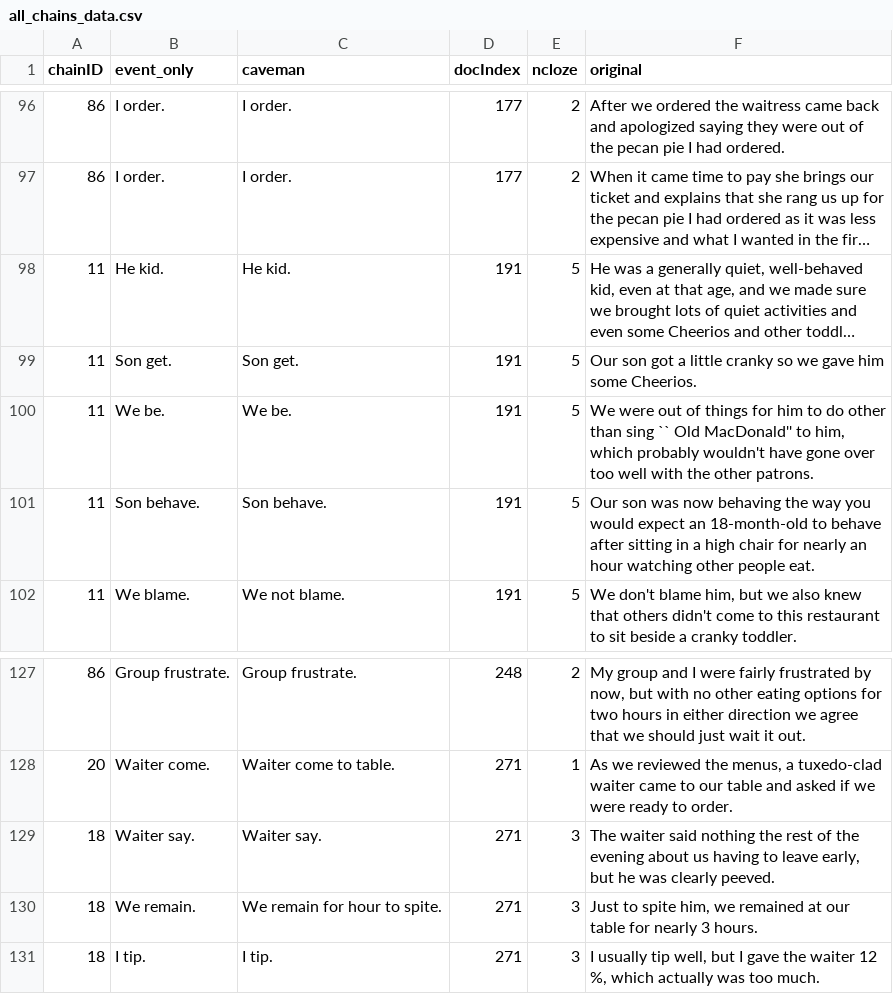
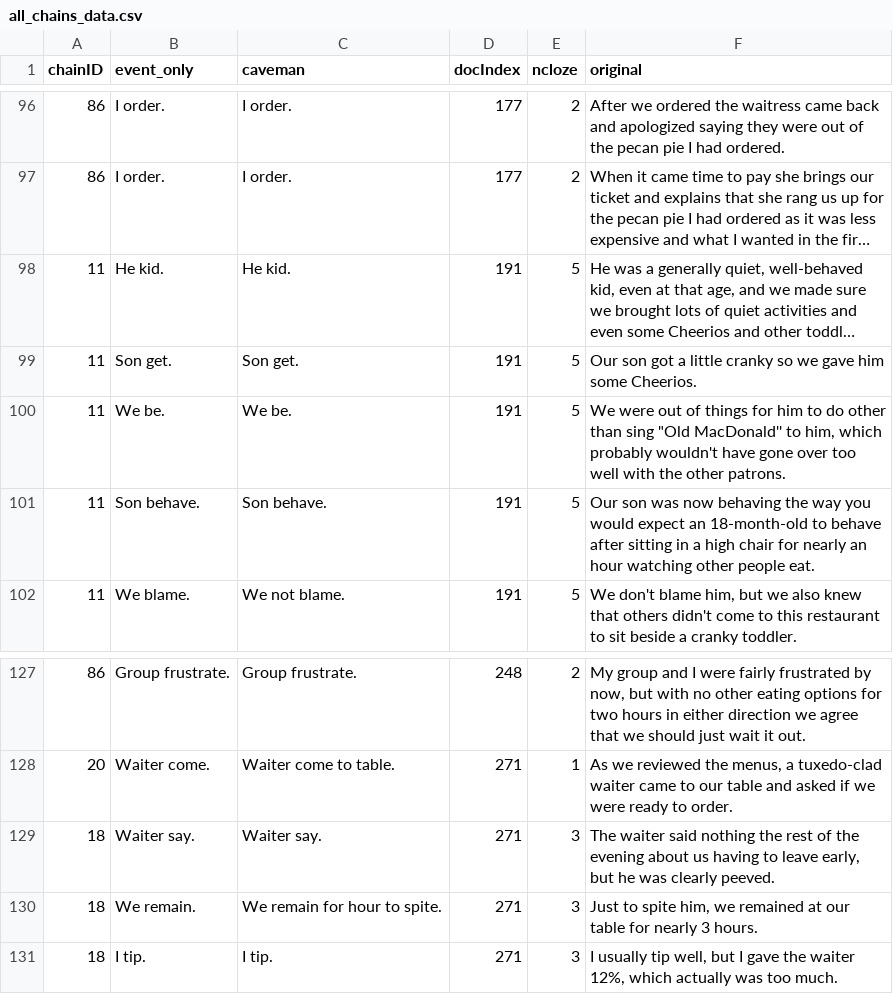
Before and after one commit to erindb/fyp, a CSV file: experiment3/preprocessing/all_chains_data.csv, drawn as a sheet; only a part is shown, gaps mark what is left out; long unchanged cells end in …; the diff covers the shown part only.

```diff
--- a/experiment3/preprocessing/all_chains_data.csv
+++ b/experiment3/preprocessing/all_chains_data.csv
@@ -99,3 +99,3 @@ chainID,event_only,caveman,docIndex,ncloze,original
 11,Son get.,Son get.,191,5,Our son got a little cranky so we gave him some Cheerios.
-11,We be.,We be.,191,5,"We were out of things for him to do other than sing `` Old MacDonald'' to him, which probably wouldn't have gone over too well with the other patrons."
+11,We be.,We be.,191,5,"We were out of things for him to do other than sing ""Old MacDonald'' to him, which probably wouldn't have gone over too well with the other patrons."
 11,Son behave.,Son behave.,191,5,Our son was now behaving the way you would expect an 18-month-old to behave after sitting in a high chair for nearly an hour watching other people eat.
@@ -130,2 +130,2 @@ chainID,event_only,caveman,docIndex,ncloze,original
 18,We remain.,We remain for hour to spite.,271,3,"Just to spite him, we remained at our table for nearly 3 hours."
-18,I tip.,I tip.,271,3,"I usually tip well, but I gave the waiter 12 %, which actually was too much."
+18,I tip.,I tip.,271,3,"I usually tip well, but I gave the waiter 12%, which actually was too much."
```
Also changed, not shown: 16 edited cells elsewhere in this file, 6 other files.
